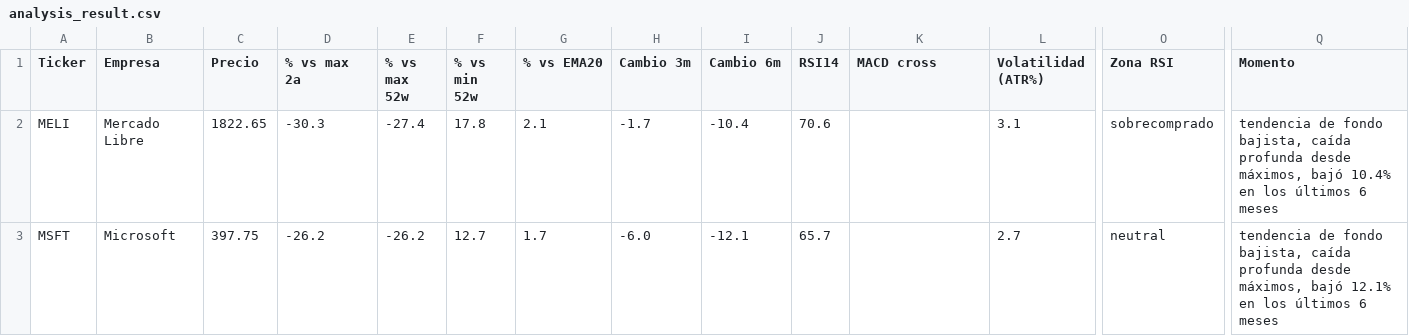
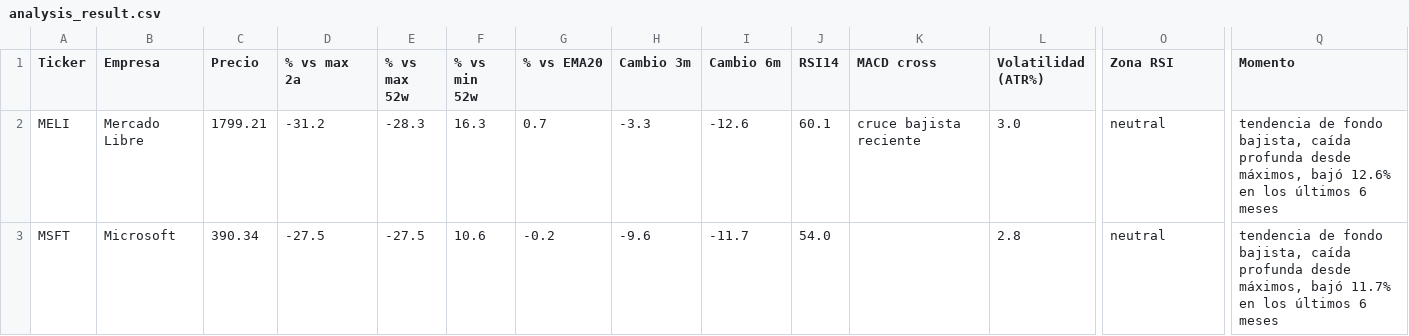
Before and after one commit to marianobuglio/invest-agent, a CSV file: analysis_result.csv, drawn as a sheet; only a part is shown, gaps mark what is left out; the diff covers the shown part only; the diff names each change by its address in the sheet, - before the commit and + after, or states it on an @@ line.

```diff
--- a/analysis_result.csv
+++ b/analysis_result.csv
-C2 (Precio): 1822.65
+C2 (Precio): 1799.21
-D2 (% vs max 2a): -30.3
+D2 (% vs max 2a): -31.2
-E2 (% vs max 52w): -27.4
+E2 (% vs max 52w): -28.3
-F2 (% vs min 52w): 17.8
+F2 (% vs min 52w): 16.3
-G2 (% vs EMA20): 2.1
+G2 (% vs EMA20): 0.7
-H2 (Cambio 3m): -1.7
+H2 (Cambio 3m): -3.3
-I2 (Cambio 6m): -10.4
+I2 (Cambio 6m): -12.6
-J2 (RSI14): 70.6
+J2 (RSI14): 60.1
-K2 (MACD cross): (empty)
+K2 (MACD cross): cruce bajista reciente
-L2 (Volatilidad (ATR%)): 3.1
+L2 (Volatilidad (ATR%)): 3.0
-O2 (Zona RSI): sobrecomprado
+O2 (Zona RSI): neutral
-Q2 (Momento): …máximos, bajó 10.4% en los…
+Q2 (Momento): …máximos, bajó 12.6% en los…
-C3 (Precio): 397.75
+C3 (Precio): 390.34
-D3 (% vs max 2a): -26.2
+D3 (% vs max 2a): -27.5
-E3 (% vs max 52w): -26.2
+E3 (% vs max 52w): -27.5
-F3 (% vs min 52w): 12.7
+F3 (% vs min 52w): 10.6
-G3 (% vs EMA20): 1.7
+G3 (% vs EMA20): -0.2
-H3 (Cambio 3m): -6.0
+H3 (Cambio 3m): -9.6
-I3 (Cambio 6m): -12.1
+I3 (Cambio 6m): -11.7
-J3 (RSI14): 65.7
+J3 (RSI14): 54.0
-L3 (Volatilidad (ATR%)): 2.7
+L3 (Volatilidad (ATR%)): 2.8
-Q3 (Momento): …máximos, bajó 12.1% en los…
+Q3 (Momento): …máximos, bajó 11.7% en los…
```
Also changed, not shown: 102 edited cells elsewhere in this file, state_previous_run.csv, 3 other files.
